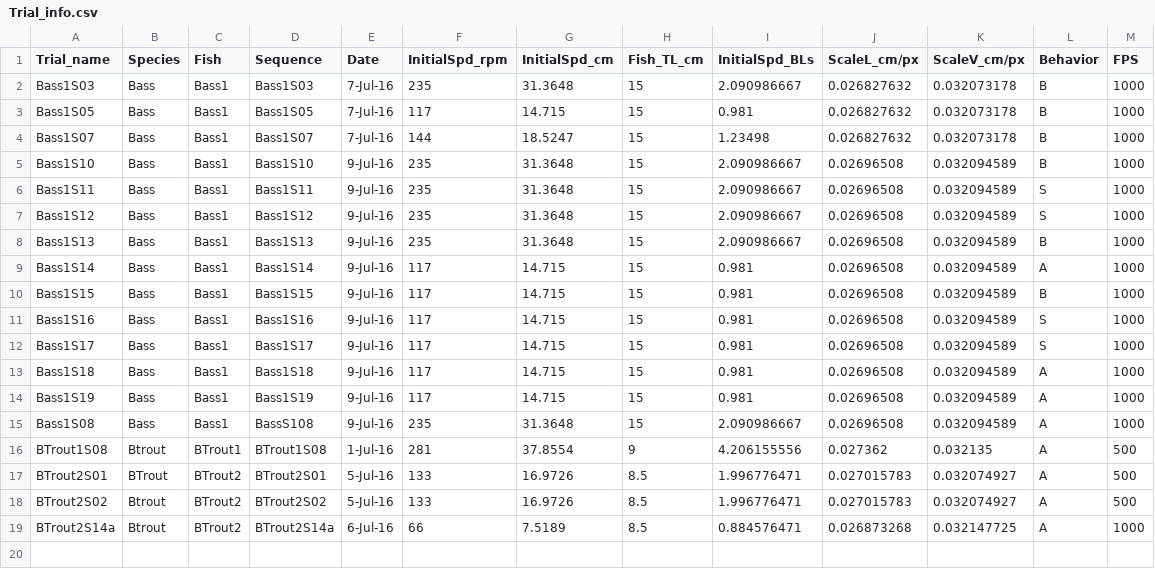
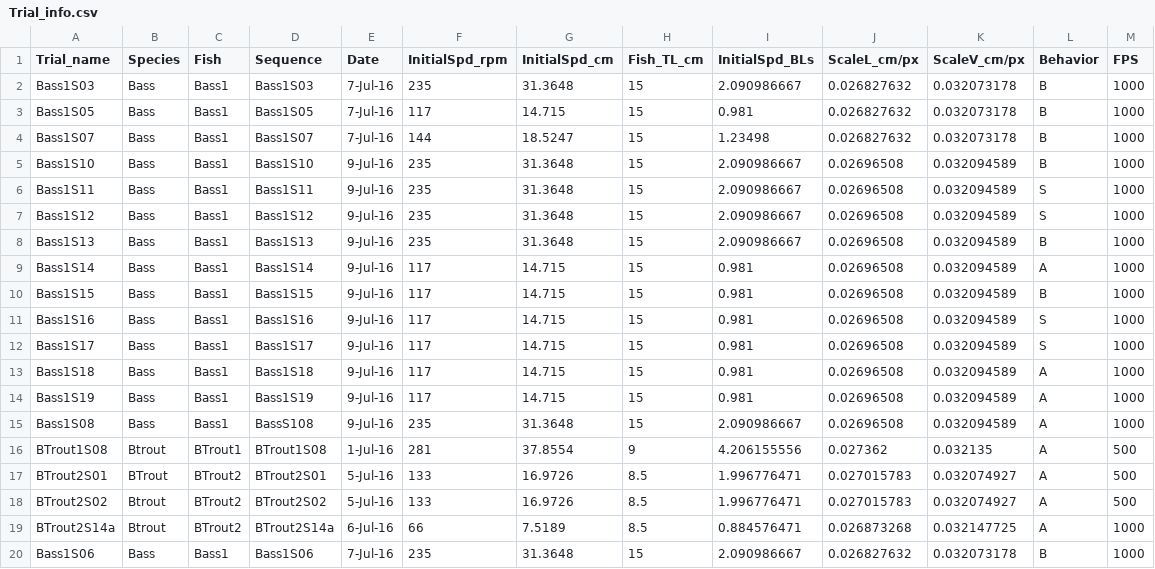
Before and after one commit to kfeilich/FishTrackProcessing, a CSV file: Data/Trial_info.csv, drawn as a sheet; the diff names each change by its address in the sheet, - before the commit and + after, or states it on an @@ line.

```diff
--- a/Data/Trial_info.csv
+++ b/Data/Trial_info.csv
+row 20: Bass1S06 | Bass | Bass1 | Bass1S06 | 7-Jul-16 | 235 | 31.3648 | 15 | 2.090986667 | 0.026827632 | 0.032073178 | B | 1000
```
Also changed, not shown: 8 other files.
